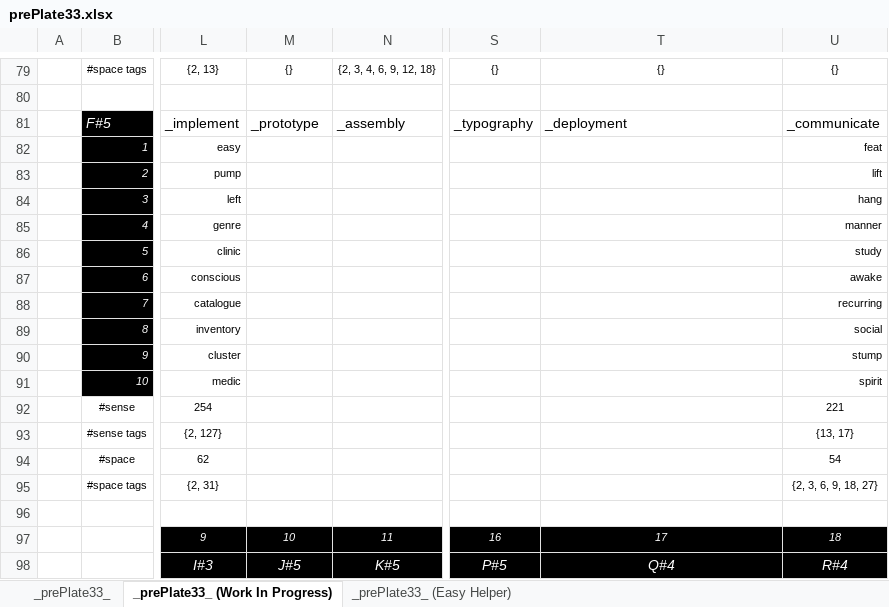
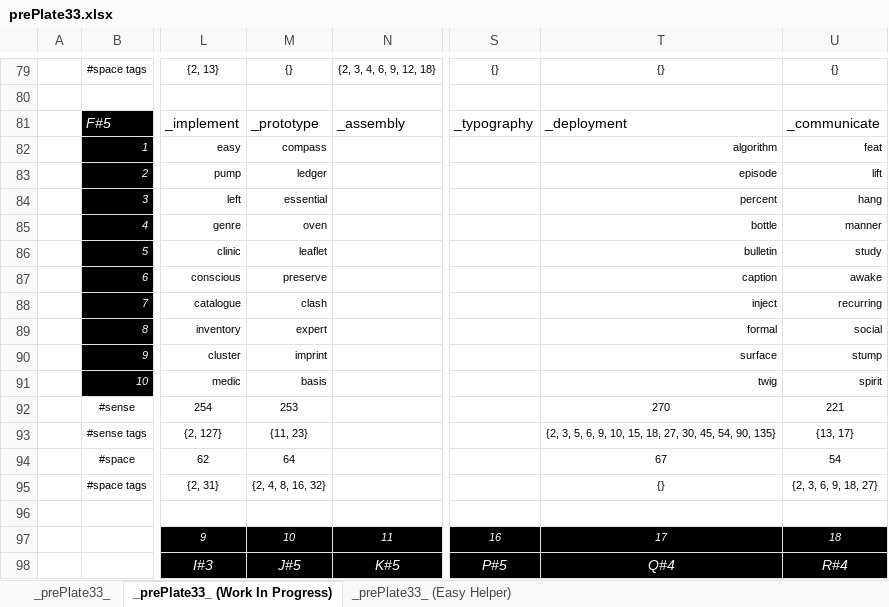
Before and after one commit to openroot/prePlate33, an Excel workbook: prePlate33/Offline Documents (Periodic)/prePlate33.xlsx, sheet _prePlate33_ (Work In Progress), drawn as a sheet; only a part is shown, gaps mark what is left out; values as stored, in another font and other column widths than the file's, no borders; charts and pictures not drawn; the diff names each change by its address in the sheet, - before the commit and + after, or states it on an @@ line.

```diff
--- a/prePlate33/Offline Documents (Periodic)/prePlate33.xlsx (sheet _prePlate33_ (Work In Progress))
+++ b/prePlate33/Offline Documents (Periodic)/prePlate33.xlsx (sheet _prePlate33_ (Work In Progress))
-M82: (empty)
+M82: compass
-T82: (empty)
+T82: algorithm
-M83: (empty)
+M83: ledger
-T83: (empty)
+T83: episode
-M84: (empty)
+M84: essential
-T84: (empty)
+T84: percent
-M85: (empty)
+M85: oven
-T85: (empty)
+T85: bottle
-M86: (empty)
+M86: leaflet
-T86: (empty)
+T86: bulletin
-M87: (empty)
+M87: preserve
-T87: (empty)
+T87: caption
-M88: (empty)
+M88: clash
-T88: (empty)
+T88: inject
-M89: (empty)
+M89: expert
-T89: (empty)
+T89: formal
-M90: (empty)
+M90: imprint
-T90: (empty)
+T90: surface
-M91: (empty)
+M91: basis
-T91: (empty)
+T91: twig
-M92: (empty)
+M92: 253
-T92: (empty)
+T92: 270
-M93: (empty)
+M93: {11, 23}
-T93: (empty)
+T93: {2, 3, 5, 6, 9, 10, 15, 18, 27, 30, 45, 54, 90, 135}
-M94: (empty)
+M94: 64
-T94: (empty)
+T94: 67
-M95: (empty)
+M95: {2, 4, 8, 16, 32}
-T95: (empty)
+T95: {}
```
Also changed, not shown: 4 other files.
